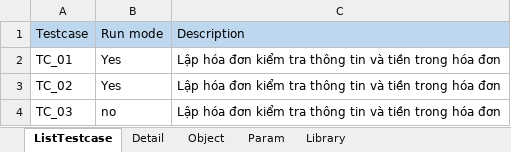
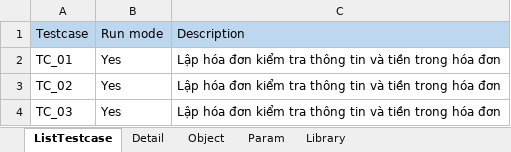
Before and after one commit to BenjaminnNguyen/FinalProject, an Excel workbook: TESTSUITE/TS01.xlsx, sheet ListTestcase, drawn as a sheet; values as stored, in another font and other column widths than the file's, no borders; the diff names each change by its address in the sheet, - before the commit and + after, or states it on an @@ line.

```diff
--- a/TESTSUITE/TS01.xlsx (sheet ListTestcase)
+++ b/TESTSUITE/TS01.xlsx (sheet ListTestcase)
-B4: no
+B4: Yes
```
Also changed, not shown: sheet Detail, 38 other files.
